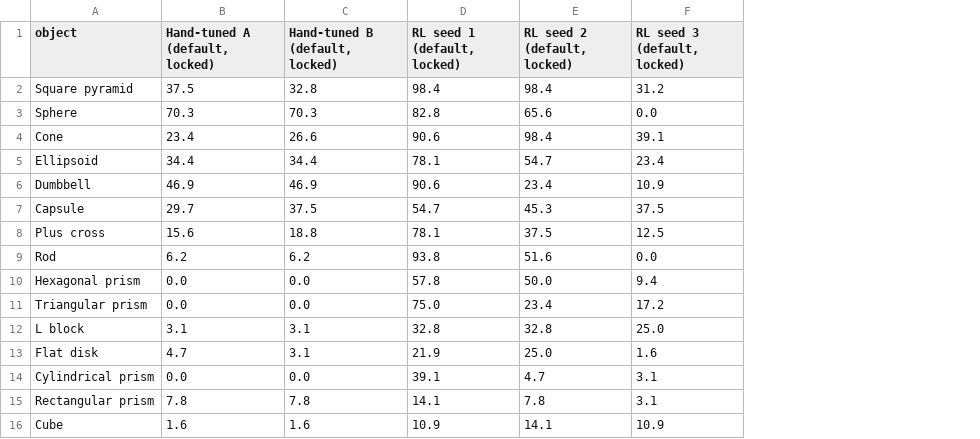
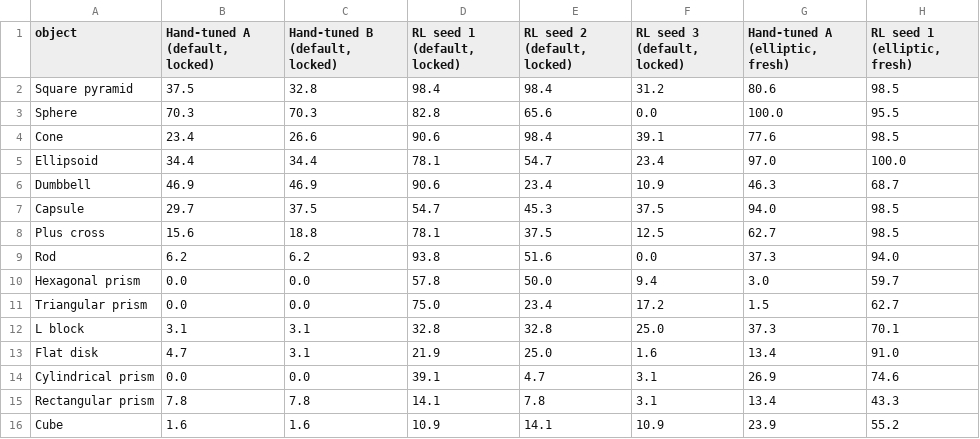
Before and after one commit to oski-gif/PI-TCN-SlipNet, a CSV file: reports/figures/paper/fig08_per_object.csv, drawn as a sheet; the diff names each change by its address in the sheet, - before the commit and + after, or states it on an @@ line.

```diff
--- a/reports/figures/paper/fig08_per_object.csv
+++ b/reports/figures/paper/fig08_per_object.csv
+column G (Hand-tuned A (elliptic, fresh)), rows 2-16: 80.6 | 100.0 | 77.6 | 97.0 | 46.3 | 94.0 | 62.7 | 37.3 | 3.0 | 1.5 | 37.3 | 13.4 | 26.9 | 13.4 | 23.9
+column H (RL seed 1 (elliptic, fresh)), rows 2-16: 98.5 | 95.5 | 98.5 | 100.0 | 68.7 | 98.5 | 98.5 | 94.0 | 59.7 | 62.7 | 70.1 | 91.0 | 74.6 | 43.3 | 55.2
```
Also changed, not shown: reports/figures/paper/fig05_rl_seed_spread.csv, reports/figures/paper/fig09_slip_timing.csv, 30 other files.
